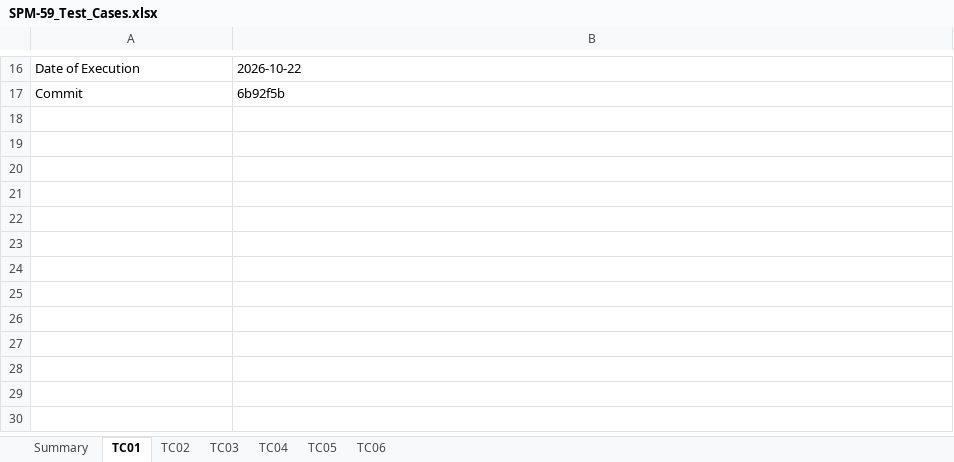
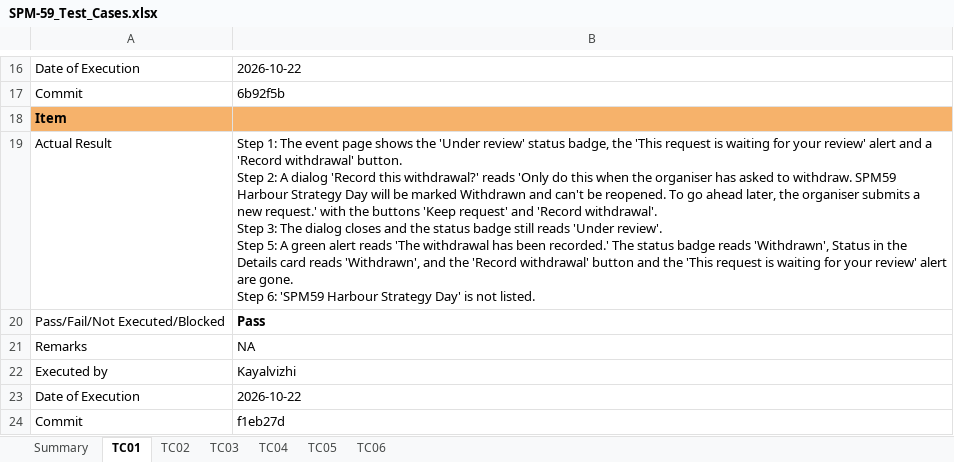
Before and after one commit to kchoongg/IS212, an Excel workbook: docs/test-cases/SPM-59_Test_Cases.xlsx, sheet TC01, drawn as a sheet; only a part is shown, gaps mark what is left out; values as stored, in another font and other column widths than the file's, no borders; ↵ is a line break in a cell; the diff names each change by its address in the sheet, - before the commit and + after, or states it on an @@ line.

```diff
--- a/docs/test-cases/SPM-59_Test_Cases.xlsx (sheet TC01)
+++ b/docs/test-cases/SPM-59_Test_Cases.xlsx (sheet TC01)
+row 18: Item
+row 19: Actual Result | Step 1: The event page shows the 'Under review' status badge, the 'This request is waiting for your review' alert and a 'Record withdrawal' button. ↵ Step 2: A dialog 'Record this withdrawal?' reads 'Only do this when the organiser has asked to withdraw. SPM59 Harbour Strategy Day will be marked Withdrawn and can't be reopened. To go ahead later, the organiser submits a new request.' with the buttons 'Keep request' and 'Record withdrawal'. ↵ Step 3: The dialog closes and the status badge still reads 'Under review'. ↵ Step 5: A green alert reads 'The withdrawal has been recorded.' The status badge reads 'Withdrawn', Status in the Details card reads 'Withdrawn', and the 'Record withdrawal' button and the 'This request is waiting for your review' alert are gone. ↵ Step 6: 'SPM59 Harbour Strategy Day' is not listed.
+row 20: Pass/Fail/Not Executed/Blocked | Pass
+row 21: Remarks | NA
+row 22: Executed by | Kayalvizhi
+row 23: Date of Execution | 2026-10-22
+row 24: Commit | f1eb27d
```
Also changed, not shown: sheet TC02, sheet TC05, sheet TC03, sheet TC06, sheet TC04.
